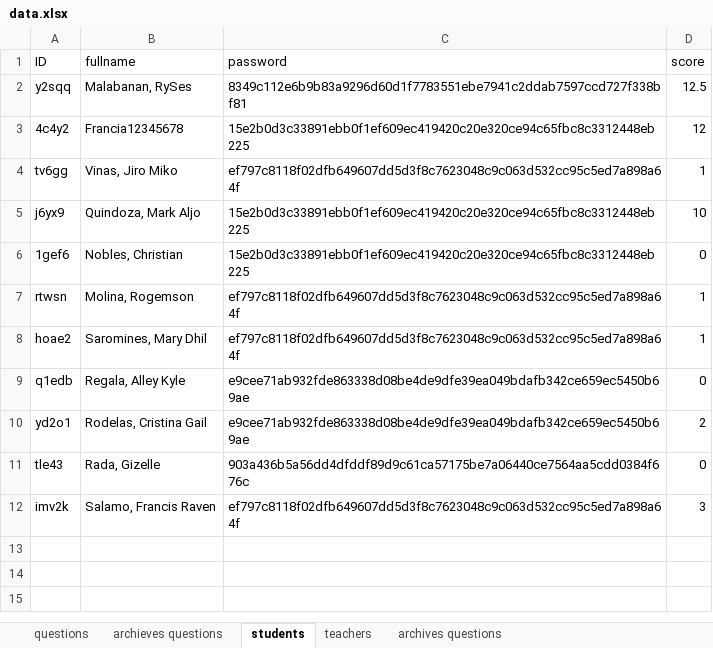
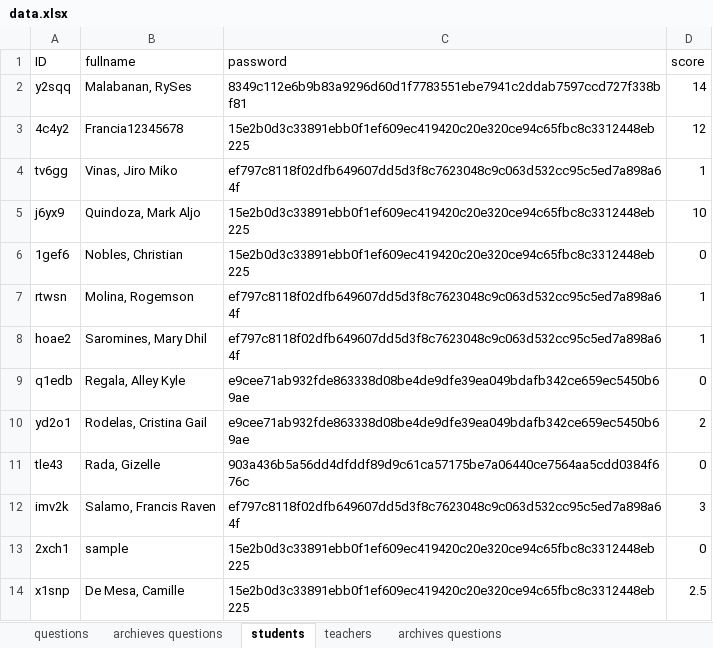
Before and after one commit to RyannKim327/Python-Programming-Compillation, an Excel workbook: GUI/final project/data.xlsx, sheet students, drawn as a sheet; values as stored, in another font and other column widths than the file's, no borders; the diff names each change by its address in the sheet, - before the commit and + after, or states it on an @@ line.

```diff
--- a/GUI/final project/data.xlsx (sheet students)
+++ b/GUI/final project/data.xlsx (sheet students)
-D2 (score): 12.5
+D2 (score): 14
+row 13: 2xch1 | sample | 15e2b0d3c33891ebb0f1ef609ec419420c20e320ce94c65fbc8c3312448eb225 | 0
+row 14: x1snp | De Mesa, Camille | 15e2b0d3c33891ebb0f1ef609ec419420c20e320ce94c65fbc8c3312448eb225 | 2.5
```
Also changed, not shown: 5 other files.
